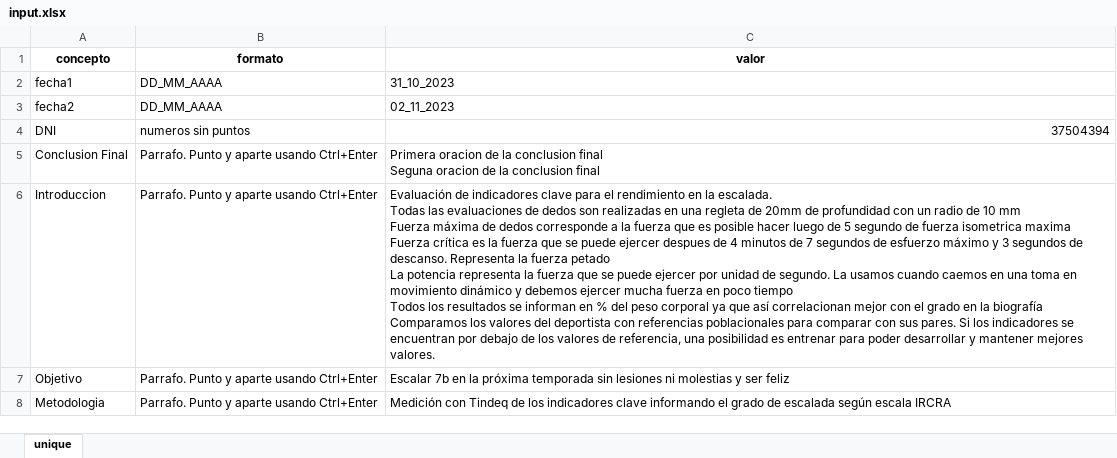
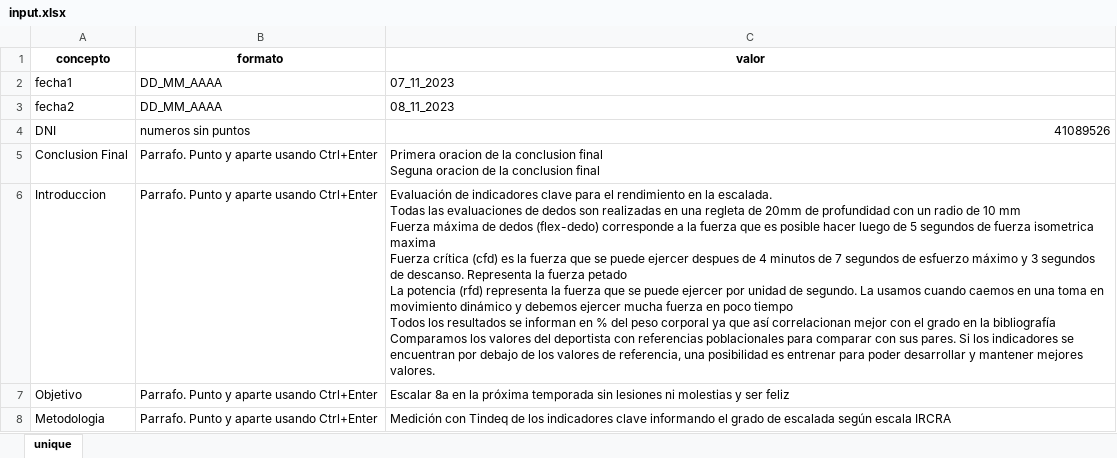
Before and after one commit to SantiCiri/climbers_tindeq_asessment, an Excel workbook: input.xlsx, sheet unique, drawn as a sheet; values as stored, in another font and other column widths than the file's, no borders; ↵ is a line break in a cell; the diff names each change by its address in the sheet, - before the commit and + after, or states it on an @@ line.

```diff
--- a/input.xlsx (sheet unique)
+++ b/input.xlsx (sheet unique)
-C2 (valor): 31_10_2023
+C2 (valor): 07_11_2023
-C3 (valor): 02_11_2023
+C3 (valor): 08_11_2023
-C4 (valor): 37504394
+C4 (valor): 41089526
-C6 (valor): …de dedos corresponde a la fuerza que es posible hacer luego de 5 segundo de fuerza isometrica maxima ↵ Fuerza crítica es la fuerza que se puede ejercer despues de 4 minutos de 7 segundos de esfuerzo máximo y 3 segundos de descanso. Representa la fuerza petado ↵ La potencia representa la fuerza que se puede ejercer por unidad de segundo. La usamos cuando caemos en una toma en movimiento dinámico y debemos ejercer mucha fuerza en poco tiempo ↵ Todos los resultados se informan en % del peso corporal ya que así correlacionan mejor con el grado en la biografía ↵ Comparamos los…
+C6 (valor): …de dedos (flex-dedo) corresponde a la fuerza que es posible hacer luego de 5 segundos de fuerza isometrica maxima ↵ Fuerza crítica (cfd) es la fuerza que se puede ejercer despues de 4 minutos de 7 segundos de esfuerzo máximo y 3 segundos de descanso. Representa la fuerza petado ↵ La potencia (rfd) representa la fuerza que se puede ejercer por unidad de segundo. La usamos cuando caemos en una toma en movimiento dinámico y debemos ejercer mucha fuerza en poco tiempo ↵ Todos los resultados se informan en % del peso corporal ya que así correlacionan mejor con el grado en la bibliografía ↵ Comparamos los…
-C7 (valor): Escalar 7b en la…
+C7 (valor): Escalar 8a en la…
```
Also changed, not shown: 1 other file.
